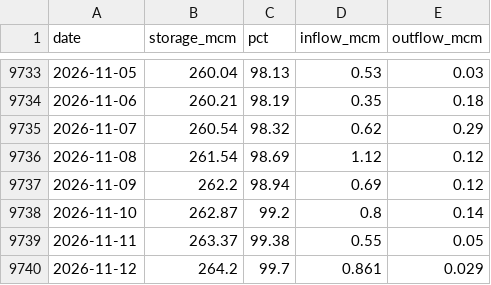
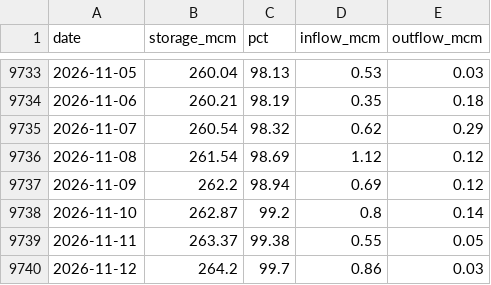
Before and after one commit to jonnyvector/mae-ngat-tube-calendar, a CSV file: data/rid_daily.csv, drawn as a sheet; only a part is shown, gaps mark what is left out.

Commit message:
Data update 2026-11-12

```diff
--- a/data/rid_daily.csv
+++ b/data/rid_daily.csv
@@ -9739,2 +9739,2 @@ date,storage_mcm,pct,inflow_mcm,outflow_mcm
 2026-11-11,263.37,99.38,0.55,0.05
-2026-11-12,264.2,99.7,0.861,0.029
+2026-11-12,264.2,99.7,0.86,0.03
```
